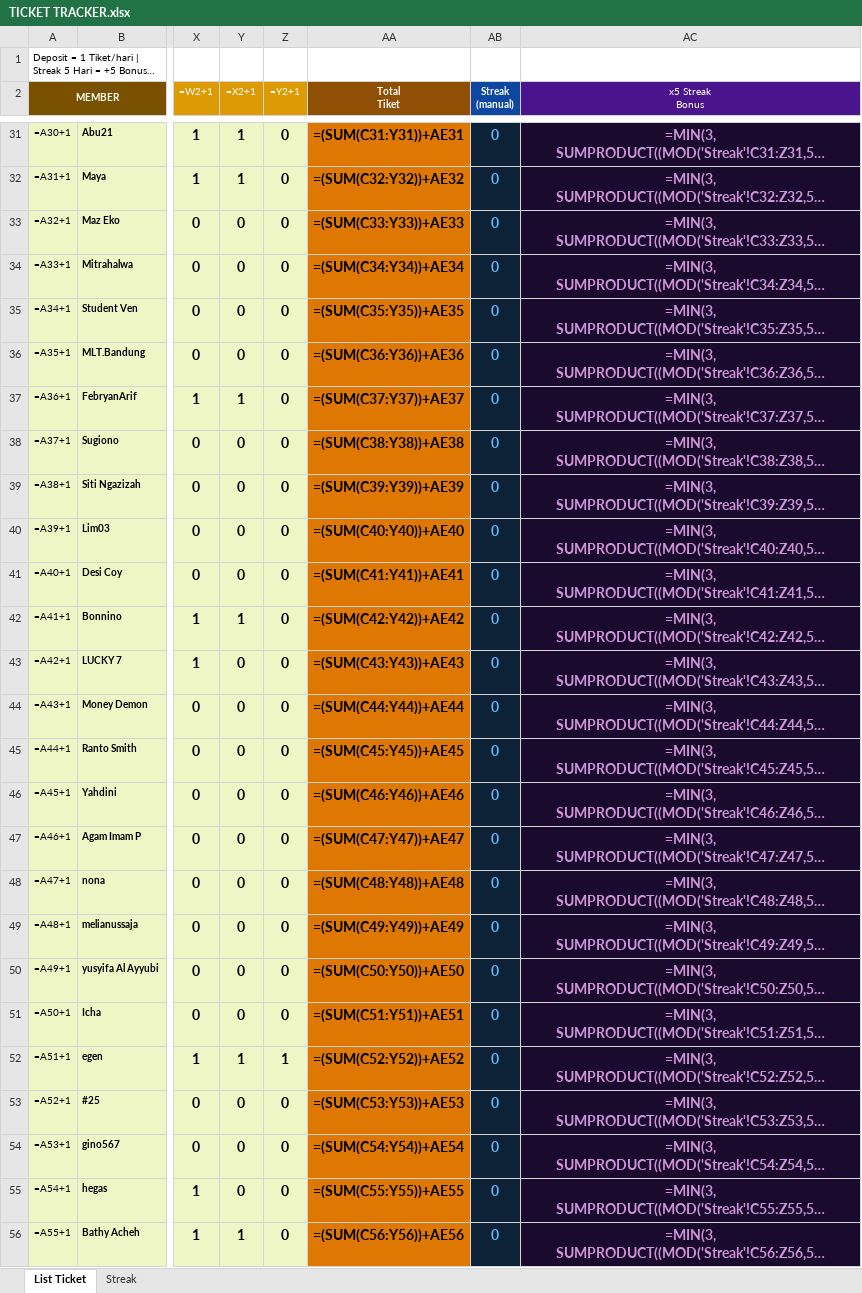
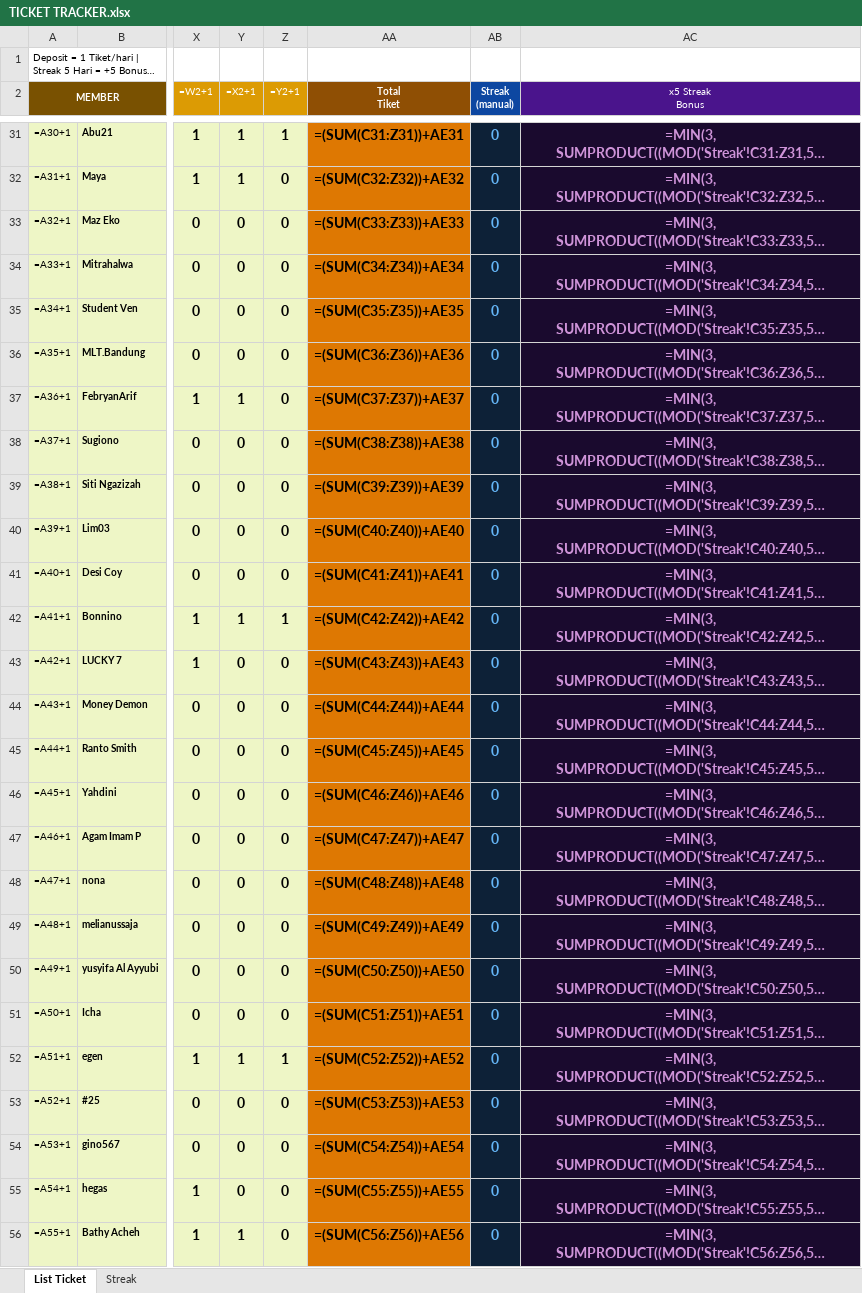
Before and after one commit to analystkael/tickettracker, an Excel workbook: TICKET TRACKER.xlsx, sheet List Ticket, drawn as a sheet; only a part is shown, gaps mark what is left out; long unchanged cells end in …; values as stored, in another font and other column widths than the file's, no borders; formulas without a stored value are shown as written; the diff covers the shown part only; the diff names each change by its address in the sheet, - before the commit and + after, or states it on an @@ line.

```diff
--- a/TICKET TRACKER.xlsx (sheet List Ticket)
+++ b/TICKET TRACKER.xlsx (sheet List Ticket)
-Z31 (=Y2+1): 0
+Z31 (=Y2+1): 1
-AA31 (Total Tiket): =(SUM(C31:Y31))+AE31
+AA31 (Total Tiket): =(SUM(C31:Z31))+AE31
-AA32 (Total Tiket): =(SUM(C32:Y32))+AE32
+AA32 (Total Tiket): =(SUM(C32:Z32))+AE32
-AA33 (Total Tiket): =(SUM(C33:Y33))+AE33
+AA33 (Total Tiket): =(SUM(C33:Z33))+AE33
-AA34 (Total Tiket): =(SUM(C34:Y34))+AE34
+AA34 (Total Tiket): =(SUM(C34:Z34))+AE34
-AA35 (Total Tiket): =(SUM(C35:Y35))+AE35
+AA35 (Total Tiket): =(SUM(C35:Z35))+AE35
-AA36 (Total Tiket): =(SUM(C36:Y36))+AE36
+AA36 (Total Tiket): =(SUM(C36:Z36))+AE36
-AA37 (Total Tiket): =(SUM(C37:Y37))+AE37
+AA37 (Total Tiket): =(SUM(C37:Z37))+AE37
-AA38 (Total Tiket): =(SUM(C38:Y38))+AE38
+AA38 (Total Tiket): =(SUM(C38:Z38))+AE38
-AA39 (Total Tiket): =(SUM(C39:Y39))+AE39
+AA39 (Total Tiket): =(SUM(C39:Z39))+AE39
-AA40 (Total Tiket): =(SUM(C40:Y40))+AE40
+AA40 (Total Tiket): =(SUM(C40:Z40))+AE40
-AA41 (Total Tiket): =(SUM(C41:Y41))+AE41
+AA41 (Total Tiket): =(SUM(C41:Z41))+AE41
-Z42 (=Y2+1): 0
+Z42 (=Y2+1): 1
-AA42 (Total Tiket): =(SUM(C42:Y42))+AE42
+AA42 (Total Tiket): =(SUM(C42:Z42))+AE42
-AA43 (Total Tiket): =(SUM(C43:Y43))+AE43
+AA43 (Total Tiket): =(SUM(C43:Z43))+AE43
-AA44 (Total Tiket): =(SUM(C44:Y44))+AE44
+AA44 (Total Tiket): =(SUM(C44:Z44))+AE44
-AA45 (Total Tiket): =(SUM(C45:Y45))+AE45
+AA45 (Total Tiket): =(SUM(C45:Z45))+AE45
-AA46 (Total Tiket): =(SUM(C46:Y46))+AE46
+AA46 (Total Tiket): =(SUM(C46:Z46))+AE46
-AA47 (Total Tiket): =(SUM(C47:Y47))+AE47
+AA47 (Total Tiket): =(SUM(C47:Z47))+AE47
-AA48 (Total Tiket): =(SUM(C48:Y48))+AE48
+AA48 (Total Tiket): =(SUM(C48:Z48))+AE48
-AA49 (Total Tiket): =(SUM(C49:Y49))+AE49
+AA49 (Total Tiket): =(SUM(C49:Z49))+AE49
-AA50 (Total Tiket): =(SUM(C50:Y50))+AE50
+AA50 (Total Tiket): =(SUM(C50:Z50))+AE50
-AA51 (Total Tiket): =(SUM(C51:Y51))+AE51
+AA51 (Total Tiket): =(SUM(C51:Z51))+AE51
-AA52 (Total Tiket): =(SUM(C52:Y52))+AE52
+AA52 (Total Tiket): =(SUM(C52:Z52))+AE52
-AA53 (Total Tiket): =(SUM(C53:Y53))+AE53
+AA53 (Total Tiket): =(SUM(C53:Z53))+AE53
-AA54 (Total Tiket): =(SUM(C54:Y54))+AE54
+AA54 (Total Tiket): =(SUM(C54:Z54))+AE54
-AA55 (Total Tiket): =(SUM(C55:Y55))+AE55
+AA55 (Total Tiket): =(SUM(C55:Z55))+AE55
-AA56 (Total Tiket): =(SUM(C56:Y56))+AE56
+AA56 (Total Tiket): =(SUM(C56:Z56))+AE56
```
Also changed, not shown: 193 edited cells elsewhere in this sheet, TICKET_TRACKER.xlsx.
